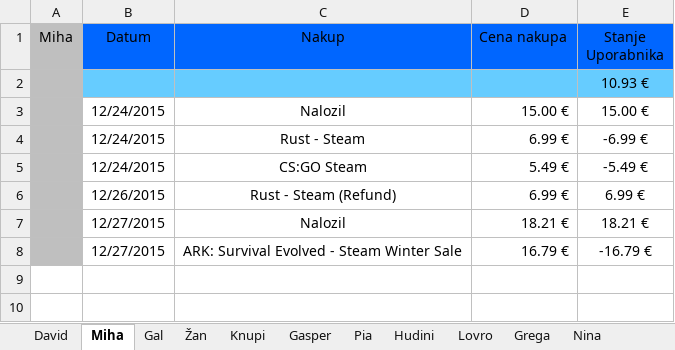
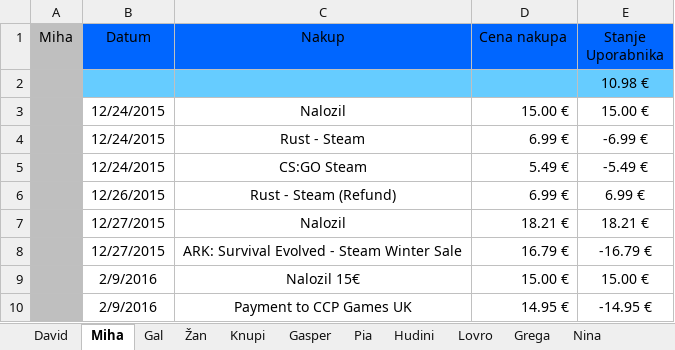
Before and after one commit to DavixDevelop/DavixDevelop.github.io, an Excel workbook: apps/meppho/Stanje_Meppho.xlsx, sheet Miha, drawn as a sheet; values as stored, in another font and other column widths than the file's, no borders; the diff names each change by its address in the sheet, - before the commit and + after, or states it on an @@ line.

```diff
--- a/apps/meppho/Stanje_Meppho.xlsx (sheet Miha)
+++ b/apps/meppho/Stanje_Meppho.xlsx (sheet Miha)
-E2 (Stanje Uporabnika): 10.93 €
+E2 (Stanje Uporabnika): 10.98 €
+row 9:  | 2/9/2016 | Nalozil 15€ | 15.00 € | 15.00 €
+row 10:  | 2/9/2016 | Payment to CCP Games UK | 14.95 € | -14.95 €
```
Also changed, not shown: sheet Gasper, sheet Žan, sheet Gal, sheet David, 1 other file.
